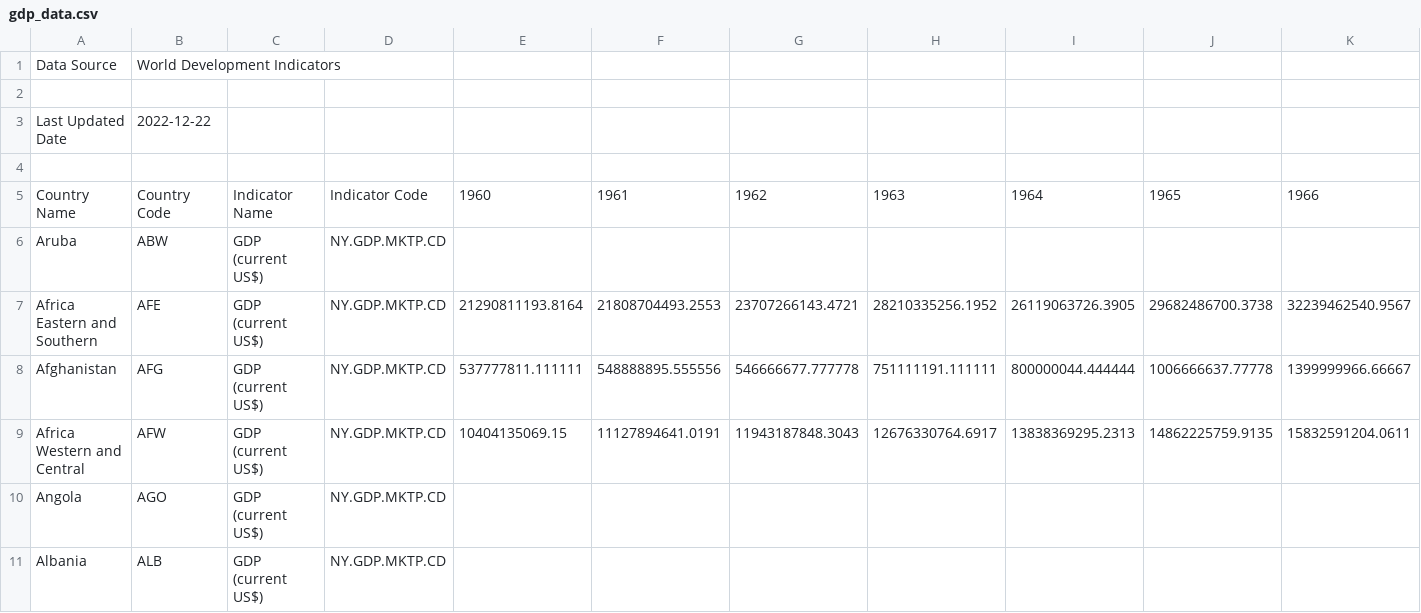
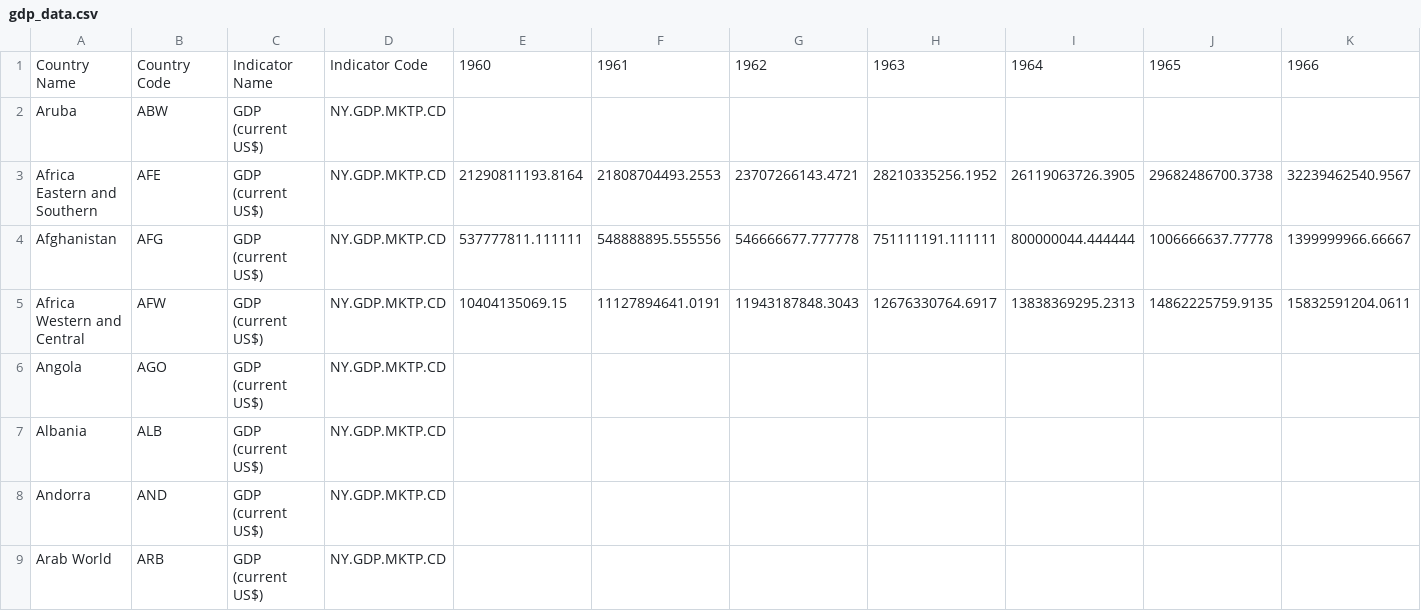
Before and after one commit to jordancallahan/DPI852M-dashboard, a CSV file: data/gdp_data.csv, drawn as a sheet; only a part is shown; the shorter side is filled out with more unchanged rows; rows hold the shown columns only; the diff names each change by its address in the sheet, - before the commit and + after, or states it on an @@ line.

```diff
--- a/data/gdp_data.csv
+++ b/data/gdp_data.csv
-row 1: Data Source | World Development Indicators
-row 2: (empty)
-row 3: Last Updated Date | 2022-12-22
-row 4: (empty)
```
Also changed, not shown: 8 other files.
